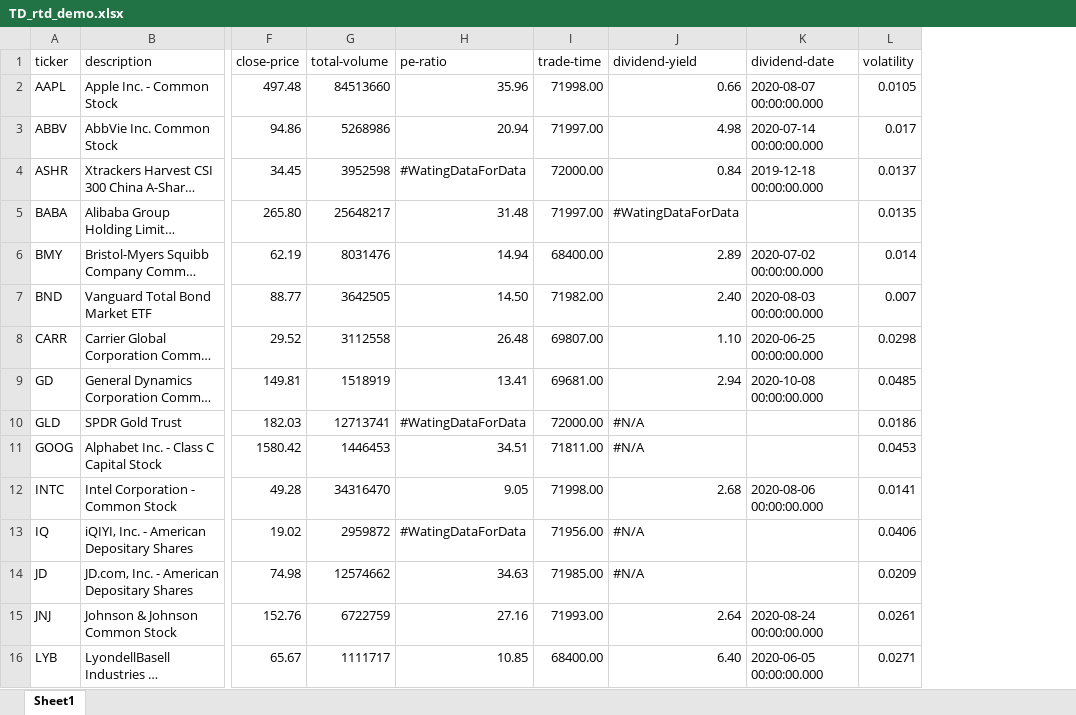
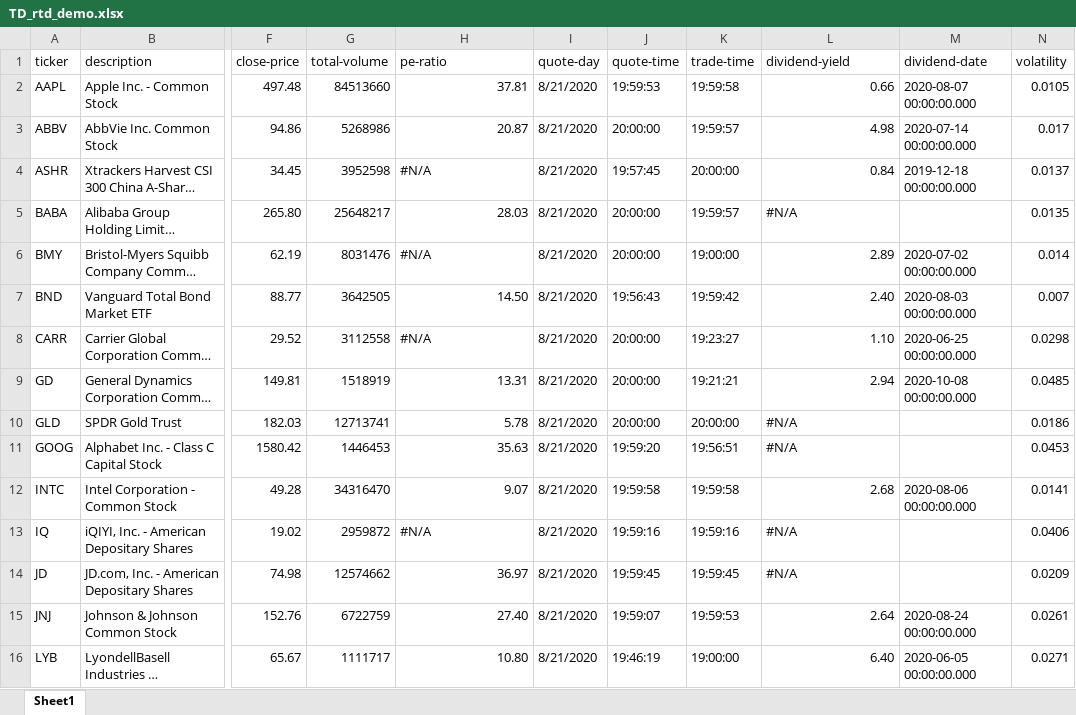
Before and after one commit to chaelim/ExcelRTD, an Excel workbook: python/demo/TD_rtd_demo.xlsx, sheet Sheet1, drawn as a sheet; only a part is shown, gaps mark what is left out; long unchanged cells end in …; values as stored, in another font and other column widths than the file's, no cell formats; table styles not drawn; addresses are those after the commit; the diff covers the shown part only; the diff names each change by its address in the sheet, - before the commit and + after, or states it on an @@ line.

```diff
--- a/python/demo/TD_rtd_demo.xlsx (sheet Sheet1)
+++ b/python/demo/TD_rtd_demo.xlsx (sheet Sheet1)
+column I (quote-day), rows 2-16: all 8/21/2020
+column J (quote-time), rows 2-16: 19:59:53 | 20:00:00 | 19:57:45 | 20:00:00 | 20:00:00 | 19:56:43 | 20:00:00 | 20:00:00 | 20:00:00 | 19:59:20 | 19:59:58 | 19:59:16 | 19:59:45 | 19:59:07 | 19:46:19
-H2 (pe-ratio): 35.96
+H2 (pe-ratio): 37.81
-K2 (trade-time): 71998.00
+K2 (trade-time): 19:59:58
-H3 (pe-ratio): 20.94
+H3 (pe-ratio): 20.87
-K3 (trade-time): 71997.00
+K3 (trade-time): 19:59:57
-H4 (pe-ratio): #WatingDataForData
+H4 (pe-ratio): #N/A
-K4 (trade-time): 72000.00
+K4 (trade-time): 20:00:00
-H5 (pe-ratio): 31.48
+H5 (pe-ratio): 28.03
-K5 (trade-time): 71997.00
+K5 (trade-time): 19:59:57
-L5 (dividend-yield): #WatingDataForData
+L5 (dividend-yield): #N/A
-H6 (pe-ratio): 14.94
+H6 (pe-ratio): #N/A
-K6 (trade-time): 68400.00
+K6 (trade-time): 19:00:00
-K7 (trade-time): 71982.00
+K7 (trade-time): 19:59:42
-H8 (pe-ratio): 26.48
+H8 (pe-ratio): #N/A
-K8 (trade-time): 69807.00
+K8 (trade-time): 19:23:27
-H9 (pe-ratio): 13.41
+H9 (pe-ratio): 13.31
-K9 (trade-time): 69681.00
+K9 (trade-time): 19:21:21
-H10 (pe-ratio): #WatingDataForData
+H10 (pe-ratio): 5.78
-K10 (trade-time): 72000.00
+K10 (trade-time): 20:00:00
-H11 (pe-ratio): 34.51
+H11 (pe-ratio): 35.63
-K11 (trade-time): 71811.00
+K11 (trade-time): 19:56:51
-H12 (pe-ratio): 9.05
+H12 (pe-ratio): 9.07
-K12 (trade-time): 71998.00
+K12 (trade-time): 19:59:58
-H13 (pe-ratio): #WatingDataForData
+H13 (pe-ratio): #N/A
-K13 (trade-time): 71956.00
+K13 (trade-time): 19:59:16
-H14 (pe-ratio): 34.63
+H14 (pe-ratio): 36.97
-K14 (trade-time): 71985.00
+K14 (trade-time): 19:59:45
-H15 (pe-ratio): 27.16
+H15 (pe-ratio): 27.40
-K15 (trade-time): 71993.00
+K15 (trade-time): 19:59:53
-H16 (pe-ratio): 10.85
+H16 (pe-ratio): 10.80
-K16 (trade-time): 68400.00
+K16 (trade-time): 19:00:00
```
Also changed, not shown: 1 added row and 67 edited cells elsewhere in this sheet, cell formats, formulas that keep their value, 26 other files.
